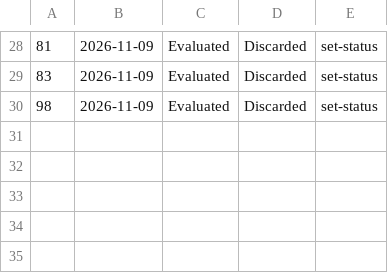
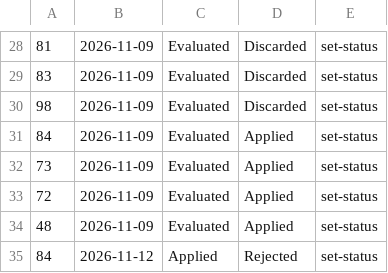
Before and after one commit to Werner-DB/career-ops, a TSV file: data/status-log.tsv, drawn as a sheet; only a part is shown, gaps mark what is left out; the diff names each change by its address in the sheet, - before the commit and + after, or states it on an @@ line.

Commit message:
chore(scan): record scan data, add Brave search scanner, ignore nested install
- Add scan-websearch.mjs (Brave-backed Level 3 WebSearch scanner for hosted/Codespace IPs)
- Update scan-history/scan-runs/status-log/pdf-index from the 2026-11-12 scan
- Gitignore the nested career-ops/ checkout (own repo, cloned separately)

```diff
--- a/data/status-log.tsv
+++ b/data/status-log.tsv
+row 31: 84 | 2026-11-09 | Evaluated | Applied | set-status
+row 32: 73 | 2026-11-09 | Evaluated | Applied | set-status
+row 33: 72 | 2026-11-09 | Evaluated | Applied | set-status
+row 34: 48 | 2026-11-09 | Evaluated | Applied | set-status
+row 35: 84 | 2026-11-12 | Applied | Rejected | set-status
```
Also changed, not shown: data/pdf-index.tsv, data/scan-runs.tsv, 4 other files.
